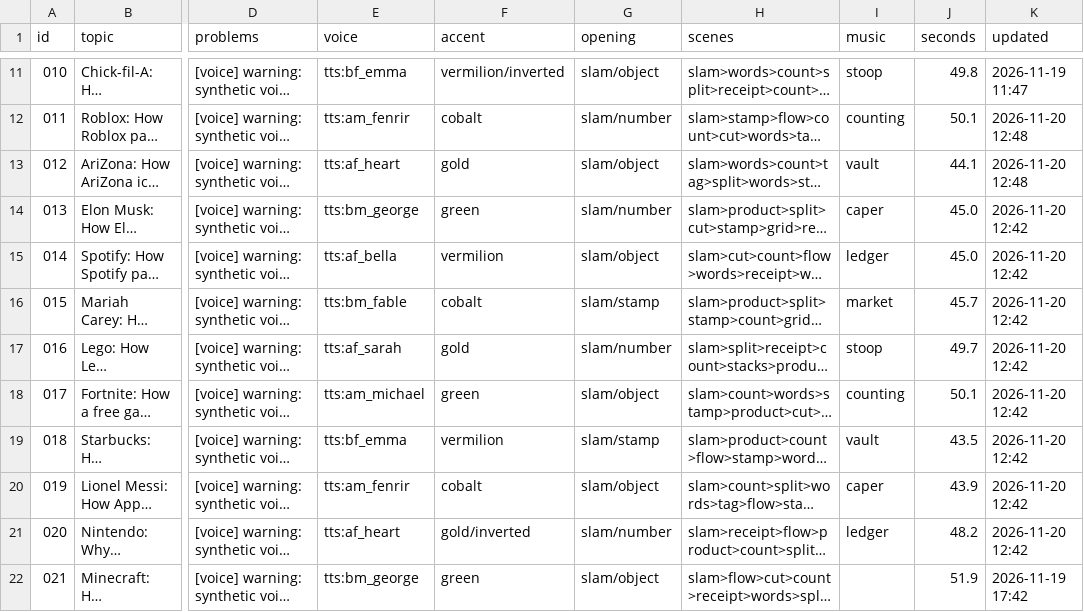
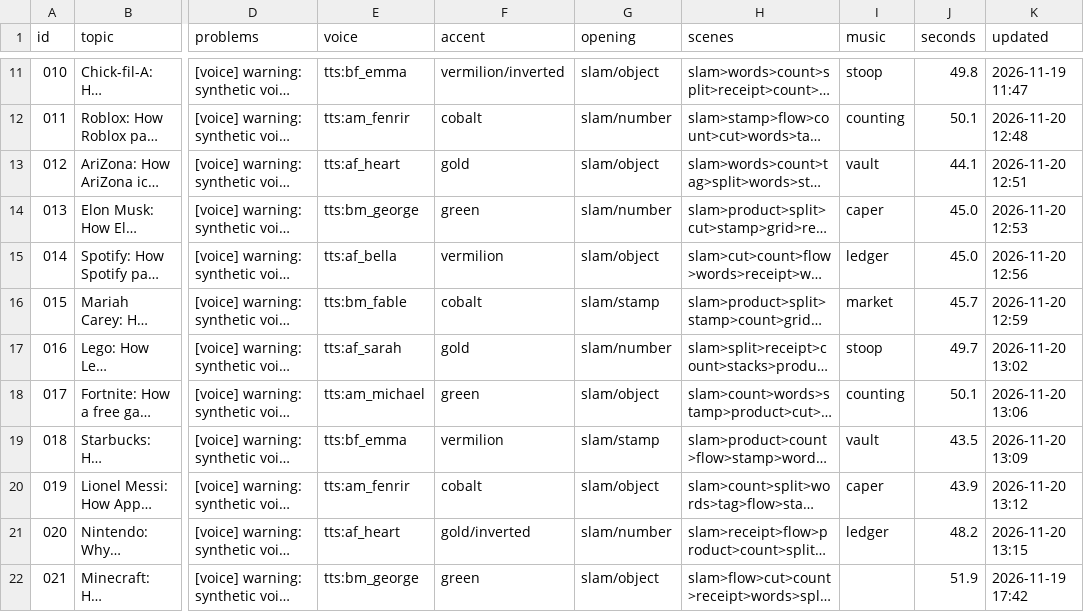
Before and after one commit to Kzshif/kaycreatesweb, a CSV file: shorts/status.csv, drawn as a sheet; only a part is shown, gaps mark what is left out; long unchanged cells end in …; the diff names each change by its address in the sheet, - before the commit and + after, or states it on an @@ line.

```diff
--- a/shorts/status.csv
+++ b/shorts/status.csv
-K13 (updated): 2026-11-20 12:48
+K13 (updated): 2026-11-20 12:51
-K14 (updated): 2026-11-20 12:42
+K14 (updated): 2026-11-20 12:53
-K15 (updated): 2026-11-20 12:42
+K15 (updated): 2026-11-20 12:56
-K16 (updated): 2026-11-20 12:42
+K16 (updated): 2026-11-20 12:59
-K17 (updated): 2026-11-20 12:42
+K17 (updated): 2026-11-20 13:02
-K18 (updated): 2026-11-20 12:42
+K18 (updated): 2026-11-20 13:06
-K19 (updated): 2026-11-20 12:42
+K19 (updated): 2026-11-20 13:09
-K20 (updated): 2026-11-20 12:42
+K20 (updated): 2026-11-20 13:12
-K21 (updated): 2026-11-20 12:42
+K21 (updated): 2026-11-20 13:15
```
